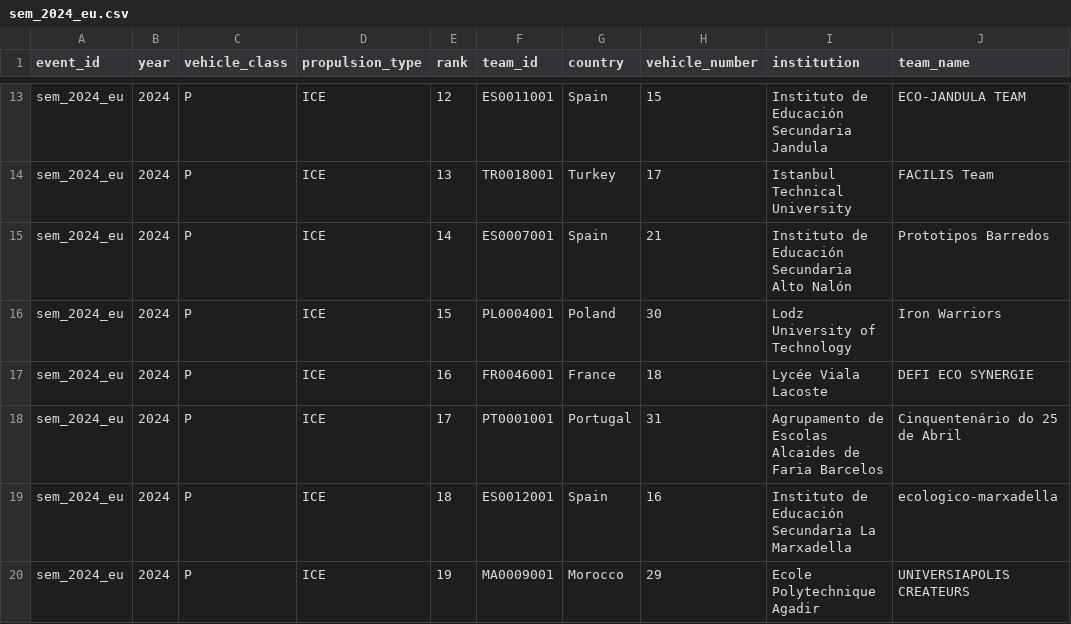
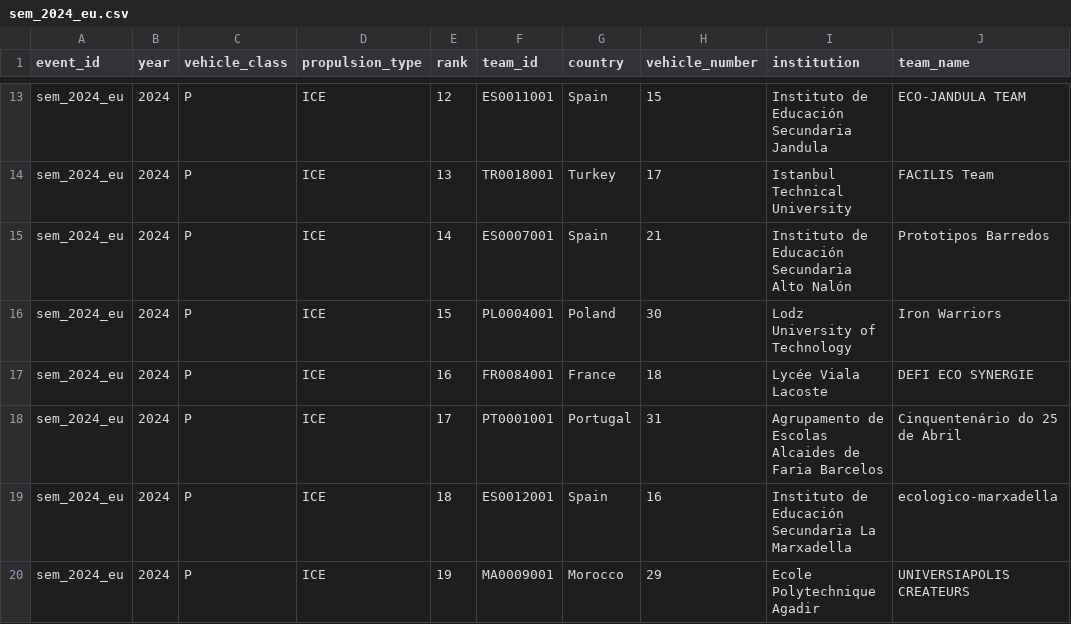
Before and after one commit to leohasselqvist/Mileage-Challenge-World-Ranking, a CSV file: data/results/2024/sem_2024_eu.csv (was data/2024/sem_2024_eu.csv), drawn as a sheet; only a part is shown, gaps mark what is left out; the diff names each change by its address in the sheet, - before the commit and + after, or states it on an @@ line.

```diff
--- a/data/2024/sem_2024_eu.csv
+++ b/data/results/2024/sem_2024_eu.csv
-F17 (team_id): FR0046001
+F17 (team_id): FR0084001
```
Also changed, not shown: world_rankings.csv, 29 other files.
